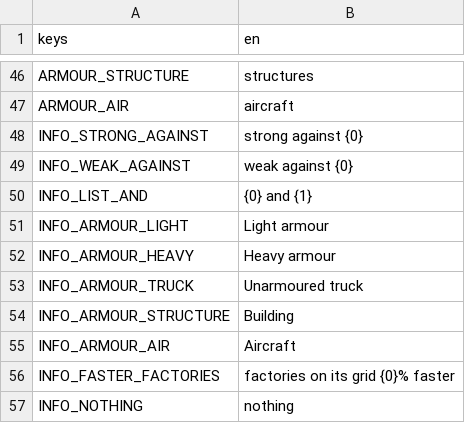
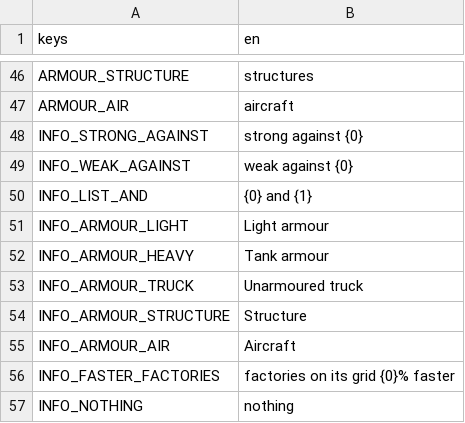
Before and after one commit to destinjones/ironbound, a CSV file: assets/translations/buildings.csv, drawn as a sheet; only a part is shown, gaps mark what is left out.

```diff
--- a/assets/translations/buildings.csv
+++ b/assets/translations/buildings.csv
@@ -51,5 +51,5 @@ INFO_LIST_AND,{0} and {1}
 INFO_ARMOUR_LIGHT,Light armour
-INFO_ARMOUR_HEAVY,Heavy armour
+INFO_ARMOUR_HEAVY,Tank armour
 INFO_ARMOUR_TRUCK,Unarmoured truck
-INFO_ARMOUR_STRUCTURE,Building
+INFO_ARMOUR_STRUCTURE,Structure
 INFO_ARMOUR_AIR,Aircraft
```
Also changed, not shown: 4 other files.
